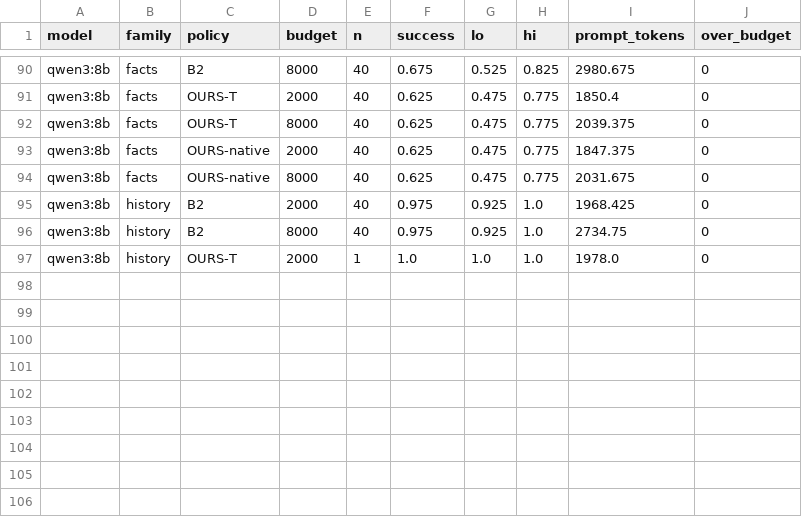
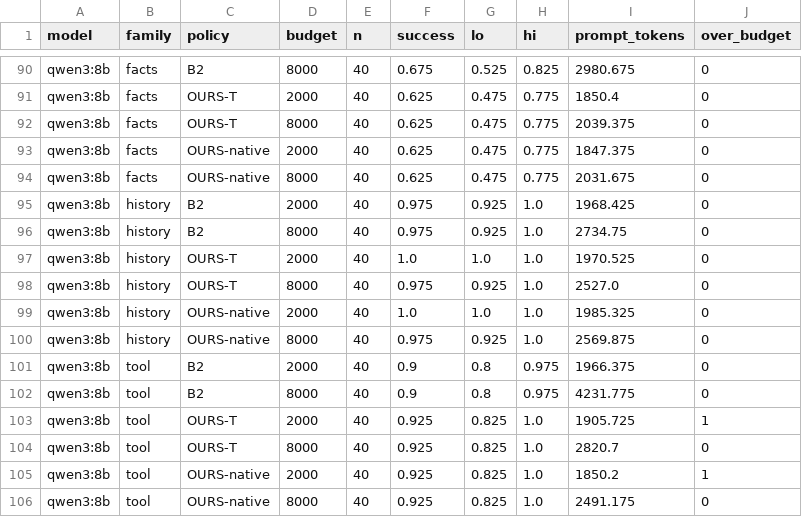
Before and after one commit to sage7AI-explore/context-value-profiles, a CSV file: results/processed/success.csv, drawn as a sheet; only a part is shown, gaps mark what is left out.

```diff
--- a/results/processed/success.csv
+++ b/results/processed/success.csv
@@ -96,2 +96,11 @@ qwen3:8b,history,B2,2000,40,0.975,0.925,1.0,1968.425,0
 qwen3:8b,history,B2,8000,40,0.975,0.925,1.0,2734.75,0
-qwen3:8b,history,OURS-T,2000,1,1.0,1.0,1.0,1978.0,0
+qwen3:8b,history,OURS-T,2000,40,1.0,1.0,1.0,1970.525,0
+qwen3:8b,history,OURS-T,8000,40,0.975,0.925,1.0,2527.0,0
+qwen3:8b,history,OURS-native,2000,40,1.0,1.0,1.0,1985.325,0
+qwen3:8b,history,OURS-native,8000,40,0.975,0.925,1.0,2569.875,0
+qwen3:8b,tool,B2,2000,40,0.9,0.8,0.975,1966.375,0
+qwen3:8b,tool,B2,8000,40,0.9,0.8,0.975,4231.775,0
+qwen3:8b,tool,OURS-T,2000,40,0.925,0.825,1.0,1905.725,1
+qwen3:8b,tool,OURS-T,8000,40,0.925,0.825,1.0,2820.7,0
+qwen3:8b,tool,OURS-native,2000,40,0.925,0.825,1.0,1850.2,1
+qwen3:8b,tool,OURS-native,8000,40,0.925,0.825,1.0,2491.175,0
```
Also changed, not shown: results/processed/transfer.csv, 15 other files.
